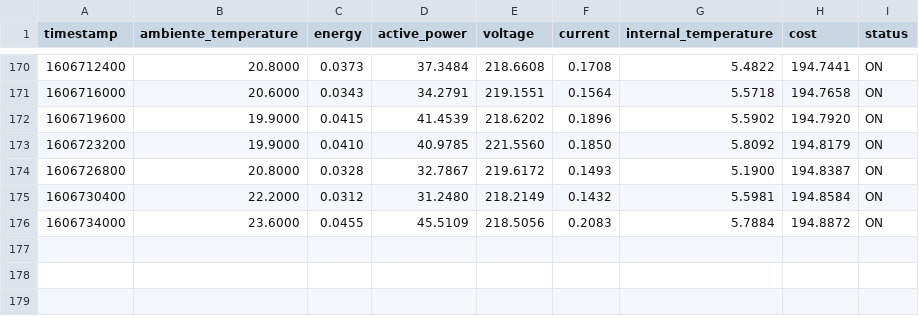
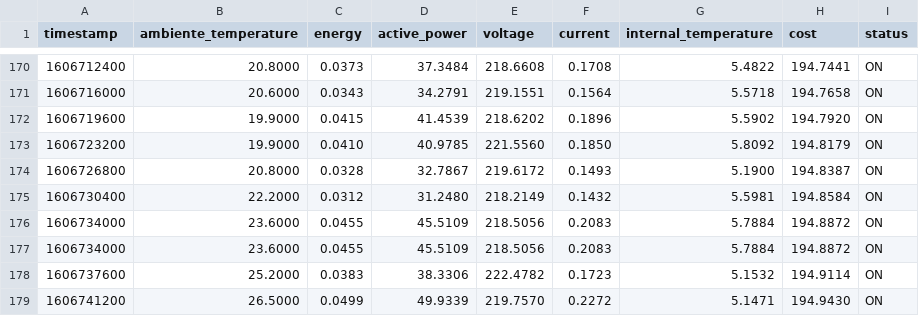
Before and after one commit to gabrielvieiraf/Algodom, a CSV file: data/0_sensor_0_db.csv, drawn as a sheet; only a part is shown, gaps mark what is left out.

```diff
--- a/data/0_sensor_0_db.csv
+++ b/data/0_sensor_0_db.csv
@@ -176 +176,4 @@ timestamp,ambiente_temperature,energy,active_power,voltage,current,internal_temp
 1606734000,23.6000,0.0455,45.5109,218.5056,0.2083,5.7884,194.8872,ON
+1606734000,23.6000,0.0455,45.5109,218.5056,0.2083,5.7884,194.8872,ON
+1606737600,25.2000,0.0383,38.3306,222.4782,0.1723,5.1532,194.9114,ON
+1606741200,26.5000,0.0499,49.9339,219.7570,0.2272,5.1471,194.9430,ON
```
Also changed, not shown: 20 other files.
